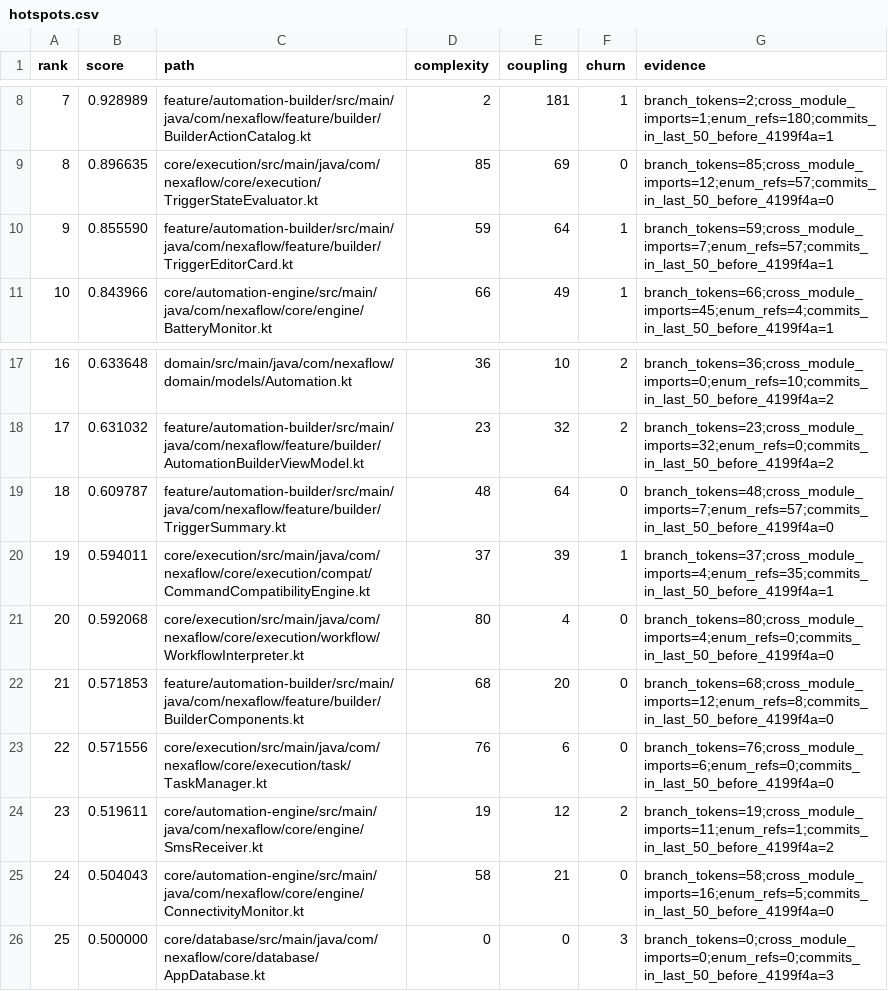
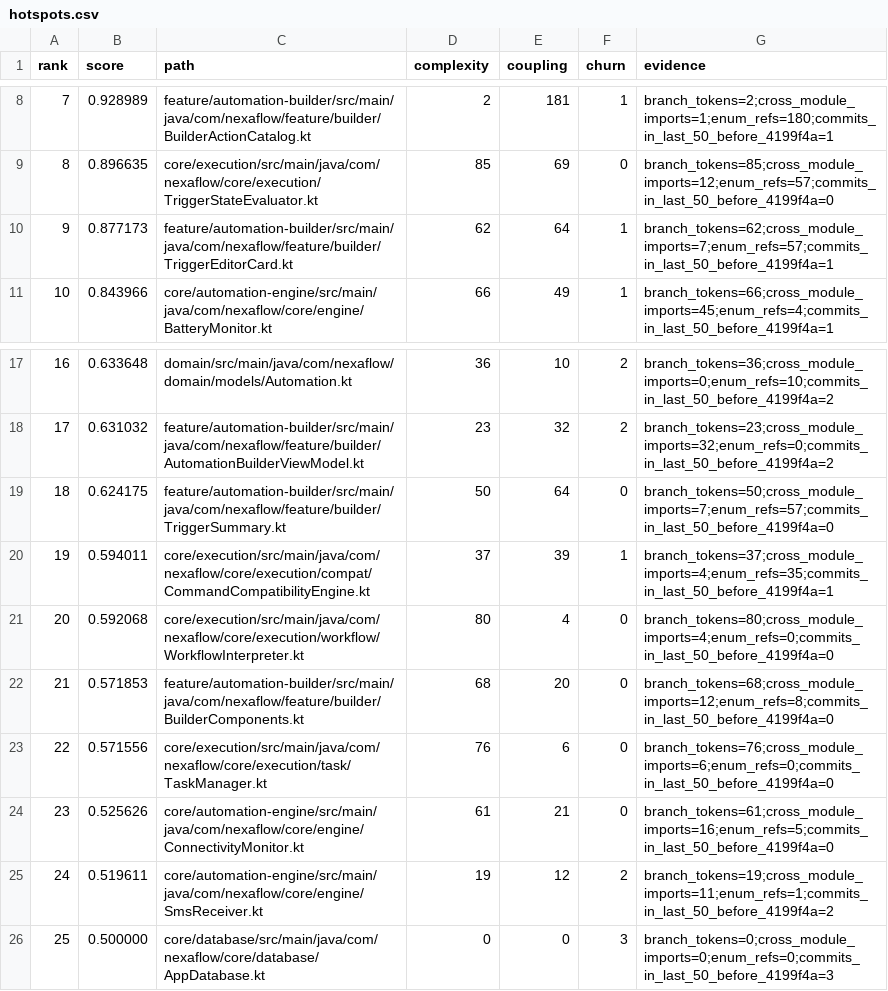
Before and after one commit to Alaa91H/NexaFlow, a CSV file: docs/audit/atomic-inventory/hotspots.csv, drawn as a sheet; only a part is shown, gaps mark what is left out.

```diff
--- a/docs/audit/atomic-inventory/hotspots.csv
+++ b/docs/audit/atomic-inventory/hotspots.csv
@@ -9,3 +9,3 @@ rank,score,path,complexity,coupling,churn,evidence
 8,0.896635,core/execution/src/main/java/com/nexaflow/core/execution/TriggerStateEvaluator.kt,85,69,0,branch_tokens=85;cross_module_imports=12;enum_refs=57;commits_in_last_50_before_4199f4a=0
-9,0.855590,feature/automation-builder/src/main/java/com/nexaflow/feature/builder/TriggerEditorCard.kt,59,64,1,branch_tokens=59;cross_module_imports=7;enum_refs=57;commits_in_last_50_before_4199f4a=1
+9,0.877173,feature/automation-builder/src/main/java/com/nexaflow/feature/builder/TriggerEditorCard.kt,62,64,1,branch_tokens=62;cross_module_imports=7;enum_refs=57;commits_in_last_50_before_4199f4a=1
 10,0.843966,core/automation-engine/src/main/java/com/nexaflow/core/engine/BatteryMonitor.kt,66,49,1,branch_tokens=66;cross_module_imports=45;enum_refs=4;commits_in_last_50_before_4199f4a=1
@@ -18,3 +18,3 @@ rank,score,path,complexity,coupling,churn,evidence
 17,0.631032,feature/automation-builder/src/main/java/com/nexaflow/feature/builder/AutomationBuilderViewModel.kt,23,32,2,branch_tokens=23;cross_module_imports=32;enum_refs=0;commits_in_last_50_before_4199f4a=2
-18,0.609787,feature/automation-builder/src/main/java/com/nexaflow/feature/builder/TriggerSummary.kt,48,64,0,branch_tokens=48;cross_module_imports=7;enum_refs=57;commits_in_last_50_before_4199f4a=0
+18,0.624175,feature/automation-builder/src/main/java/com/nexaflow/feature/builder/TriggerSummary.kt,50,64,0,branch_tokens=50;cross_module_imports=7;enum_refs=57;commits_in_last_50_before_4199f4a=0
 19,0.594011,core/execution/src/main/java/com/nexaflow/core/execution/compat/CommandCompatibilityEngine.kt,37,39,1,branch_tokens=37;cross_module_imports=4;enum_refs=35;commits_in_last_50_before_4199f4a=1
@@ -23,4 +23,4 @@ rank,score,path,complexity,coupling,churn,evidence
 22,0.571556,core/execution/src/main/java/com/nexaflow/core/execution/task/TaskManager.kt,76,6,0,branch_tokens=76;cross_module_imports=6;enum_refs=0;commits_in_last_50_before_4199f4a=0
-23,0.519611,core/automation-engine/src/main/java/com/nexaflow/core/engine/SmsReceiver.kt,19,12,2,branch_tokens=19;cross_module_imports=11;enum_refs=1;commits_in_last_50_before_4199f4a=2
-24,0.504043,core/automation-engine/src/main/java/com/nexaflow/core/engine/ConnectivityMonitor.kt,58,21,0,branch_tokens=58;cross_module_imports=16;enum_refs=5;commits_in_last_50_before_4199f4a=0
+23,0.525626,core/automation-engine/src/main/java/com/nexaflow/core/engine/ConnectivityMonitor.kt,61,21,0,branch_tokens=61;cross_module_imports=16;enum_refs=5;commits_in_last_50_before_4199f4a=0
+24,0.519611,core/automation-engine/src/main/java/com/nexaflow/core/engine/SmsReceiver.kt,19,12,2,branch_tokens=19;cross_module_imports=11;enum_refs=1;commits_in_last_50_before_4199f4a=2
 25,0.500000,core/database/src/main/java/com/nexaflow/core/database/AppDatabase.kt,0,0,3,branch_tokens=0;cross_module_imports=0;enum_refs=0;commits_in_last_50_before_4199f4a=3
```
Also changed, not shown: docs/audit/atomic-inventory/triggers-matrix.csv, 24 other files.
